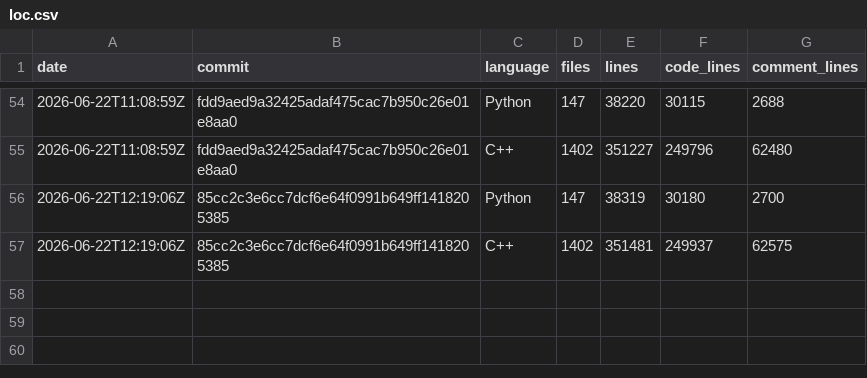
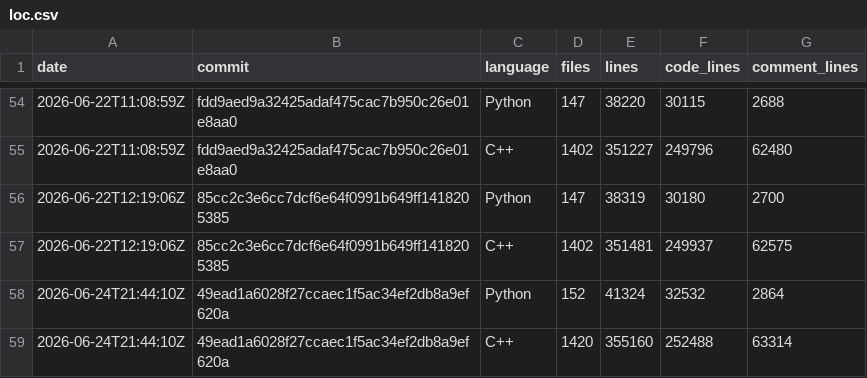
Before and after one commit to xadupre/xadupre.github.io, a CSV file: cache_data/onnx-light/loc.csv, drawn as a sheet; only a part is shown, gaps mark what is left out.

```diff
--- a/cache_data/onnx-light/loc.csv
+++ b/cache_data/onnx-light/loc.csv
@@ -57 +57,3 @@ date,commit,language,files,lines,code_lines,comment_lines
 2026-06-22T12:19:06Z,85cc2c3e6cc7dcf6e64f0991b649ff1418205385,C++,1402,351481,249937,62575
+2026-06-24T21:44:10Z,49ead1a6028f27ccaec1f5ac34ef2db8a9ef620a,Python,152,41324,32532,2864
+2026-06-24T21:44:10Z,49ead1a6028f27ccaec1f5ac34ef2db8a9ef620a,C++,1420,355160,252488,63314
```
Also changed, not shown: cache_data/onnx-light/so_sizes.csv, cache_data/onnx-light/wheel_sizes.csv, 2 other files.
